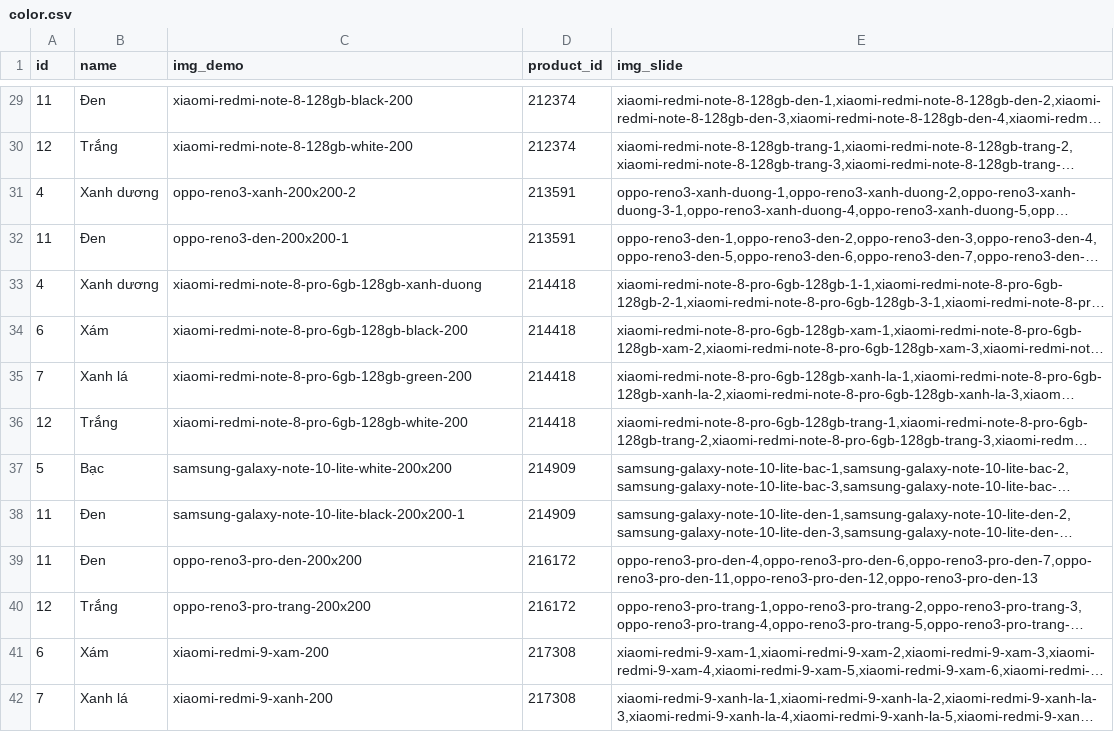
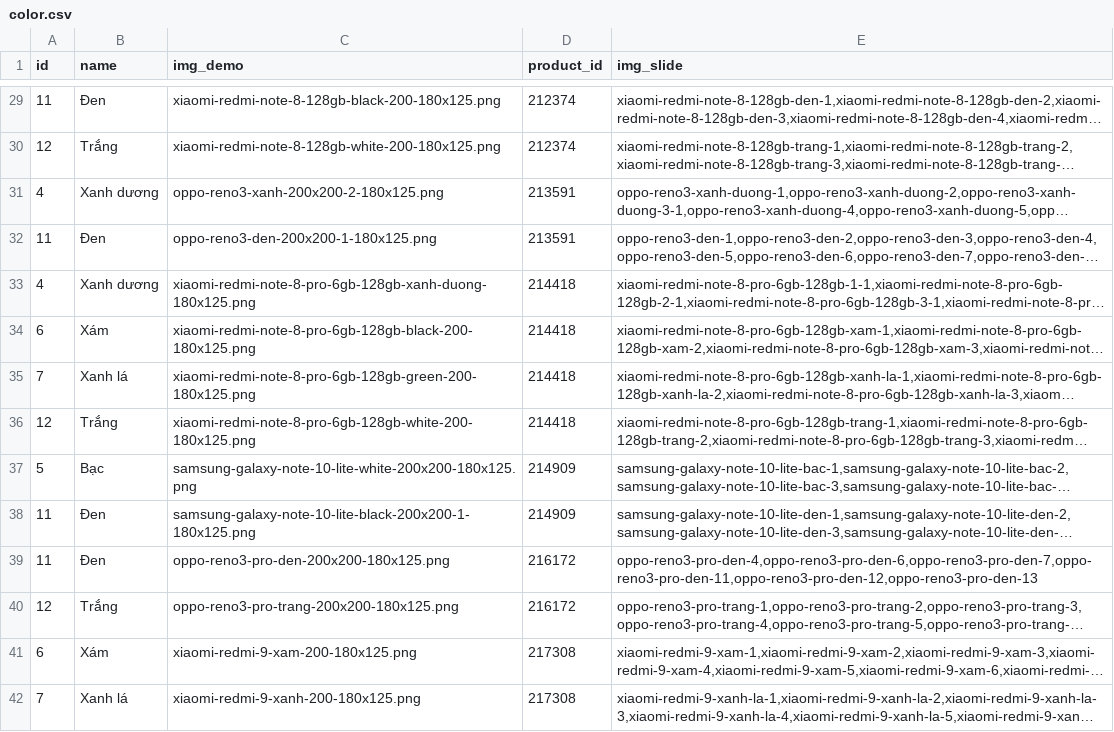
Before and after one commit to danglaiacc/tgdd-new, a CSV file: database/color.csv, drawn as a sheet; only a part is shown, gaps mark what is left out; long unchanged cells end in …; the diff covers the shown part only; the diff names each change by its address in the sheet, - before the commit and + after, or states it on an @@ line.

```diff
--- a/database/color.csv
+++ b/database/color.csv
-C29 (img_demo): xiaomi-redmi-note-8-128gb-black-200
+C29 (img_demo): xiaomi-redmi-note-8-128gb-black-200-180x125.png
-C30 (img_demo): xiaomi-redmi-note-8-128gb-white-200
+C30 (img_demo): xiaomi-redmi-note-8-128gb-white-200-180x125.png
-C31 (img_demo): oppo-reno3-xanh-200x200-2
+C31 (img_demo): oppo-reno3-xanh-200x200-2-180x125.png
-C32 (img_demo): oppo-reno3-den-200x200-1
+C32 (img_demo): oppo-reno3-den-200x200-1-180x125.png
-C33 (img_demo): xiaomi-redmi-note-8-pro-6gb-128gb-xanh-duong
+C33 (img_demo): xiaomi-redmi-note-8-pro-6gb-128gb-xanh-duong-180x125.png
-C34 (img_demo): xiaomi-redmi-note-8-pro-6gb-128gb-black-200
+C34 (img_demo): xiaomi-redmi-note-8-pro-6gb-128gb-black-200-180x125.png
-C35 (img_demo): xiaomi-redmi-note-8-pro-6gb-128gb-green-200
+C35 (img_demo): xiaomi-redmi-note-8-pro-6gb-128gb-green-200-180x125.png
-C36 (img_demo): xiaomi-redmi-note-8-pro-6gb-128gb-white-200
+C36 (img_demo): xiaomi-redmi-note-8-pro-6gb-128gb-white-200-180x125.png
-C37 (img_demo): samsung-galaxy-note-10-lite-white-200x200
+C37 (img_demo): samsung-galaxy-note-10-lite-white-200x200-180x125.png
-C38 (img_demo): samsung-galaxy-note-10-lite-black-200x200-1
+C38 (img_demo): samsung-galaxy-note-10-lite-black-200x200-1-180x125.png
-C39 (img_demo): oppo-reno3-pro-den-200x200
+C39 (img_demo): oppo-reno3-pro-den-200x200-180x125.png
-C40 (img_demo): oppo-reno3-pro-trang-200x200
+C40 (img_demo): oppo-reno3-pro-trang-200x200-180x125.png
-C41 (img_demo): xiaomi-redmi-9-xam-200
+C41 (img_demo): xiaomi-redmi-9-xam-200-180x125.png
-C42 (img_demo): xiaomi-redmi-9-xanh-200
+C42 (img_demo): xiaomi-redmi-9-xanh-200-180x125.png
```
Also changed, not shown: 73 edited cells elsewhere in this file, database/product.csv, 12 other files.
